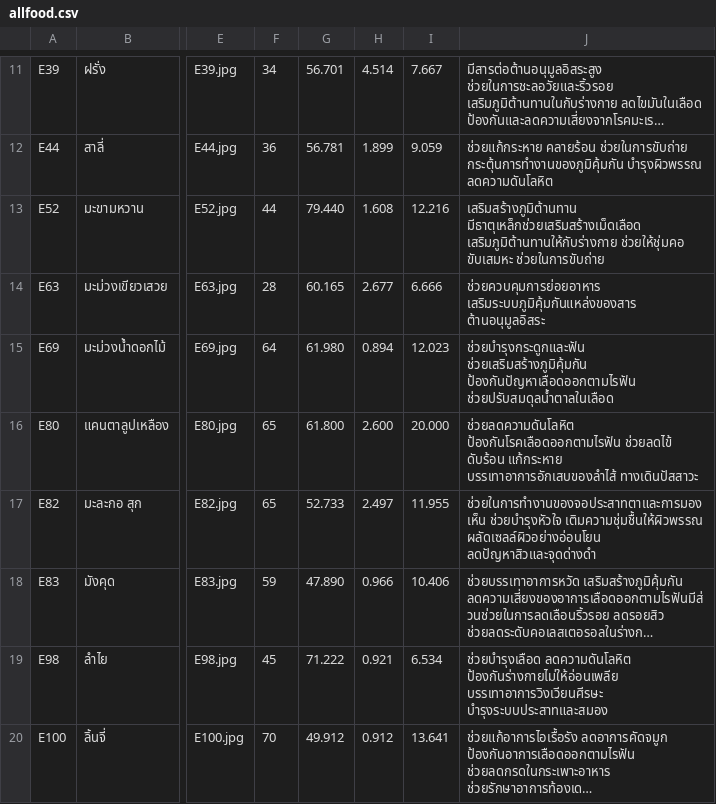
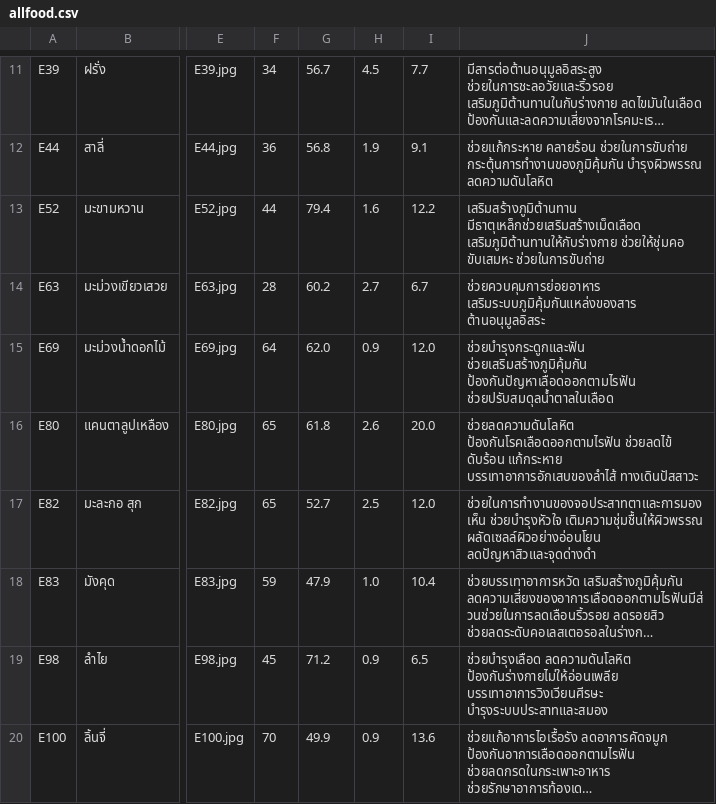
Before and after one commit to AINutritionProject/KinDeeUDee, a CSV file: assets/allfood.csv, drawn as a sheet; only a part is shown, gaps mark what is left out; long unchanged cells end in …; the diff covers the shown part only; the diff names each change by its address in the sheet, - before the commit and + after, or states it on an @@ line.

```diff
--- a/assets/allfood.csv
+++ b/assets/allfood.csv
-G11: 56.701
+G11: 56.7
-H11: 4.514
+H11: 4.5
-I11: 7.667
+I11: 7.7
-G12: 56.781
+G12: 56.8
-H12: 1.899
+H12: 1.9
-I12: 9.059
+I12: 9.1
-G13: 79.440
+G13: 79.4
-H13: 1.608
+H13: 1.6
-I13: 12.216
+I13: 12.2
-G14: 60.165
+G14: 60.2
-H14: 2.677
+H14: 2.7
-I14: 6.666
+I14: 6.7
-G15: 61.980
+G15: 62.0
-H15: 0.894
+H15: 0.9
-I15: 12.023
+I15: 12.0
-G16: 61.800
+G16: 61.8
-H16: 2.600
+H16: 2.6
-I16: 20.000
+I16: 20.0
-G17: 52.733
+G17: 52.7
-H17: 2.497
+H17: 2.5
-I17: 11.955
+I17: 12.0
-G18: 47.890
+G18: 47.9
-H18: 0.966
+H18: 1.0
-I18: 10.406
+I18: 10.4
-G19: 71.222
+G19: 71.2
-H19: 0.921
+H19: 0.9
-I19: 6.534
+I19: 6.5
-G20: 49.912
+G20: 49.9
-H20: 0.912
+H20: 0.9
-I20: 13.641
+I20: 13.6
```
Also changed, not shown: 156 edited cells elsewhere in this file, 1 other file.
